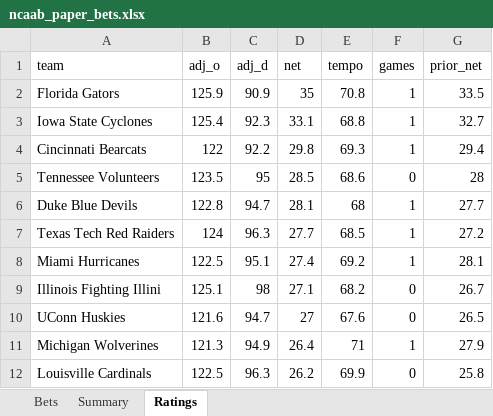
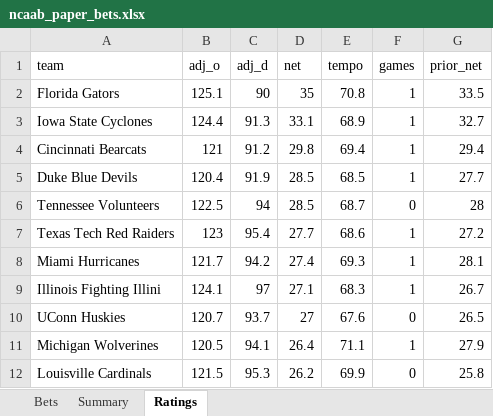
Before and after one commit to colebeasley10-glitch/pm-edge, an Excel workbook: ncaab_grader/data/ncaab_paper_bets.xlsx, sheet Ratings, drawn as a sheet; only a part is shown; values as stored, in another font and other column widths than the file's, no borders; removed rows and columns are numbered as before the commit, all else as after; the diff covers the shown part only; the diff names each change by its address in the sheet, - before the commit and + after, or states it on an @@ line.

Commit message:
NCAAB model round [skip ci]

```diff
--- a/ncaab_grader/data/ncaab_paper_bets.xlsx (sheet Ratings)
+++ b/ncaab_grader/data/ncaab_paper_bets.xlsx (sheet Ratings)
-B2 (adj_o): 125.9
+B2 (adj_o): 125.1
-C2 (adj_d): 90.9
+C2 (adj_d): 90
-B3 (adj_o): 125.4
+B3 (adj_o): 124.4
-C3 (adj_d): 92.3
+C3 (adj_d): 91.3
-E3 (tempo): 68.8
+E3 (tempo): 68.9
-B4 (adj_o): 122
+B4 (adj_o): 121
-C4 (adj_d): 92.2
+C4 (adj_d): 91.2
-E4 (tempo): 69.3
+E4 (tempo): 69.4
-row 5: Tennessee Volunteers | 123.5 | 95 | 28.5 | 68.6 | 0 | 28
-B5 (adj_o): 122.8
+B5 (adj_o): 120.4
-C5 (adj_d): 94.7
+C5 (adj_d): 91.9
-D5 (net): 28.1
+D5 (net): 28.5
-E5 (tempo): 68
+E5 (tempo): 68.5
+row 6: Tennessee Volunteers | 122.5 | 94 | 28.5 | 68.7 | 0 | 28
-B7 (adj_o): 124
+B7 (adj_o): 123
-C7 (adj_d): 96.3
+C7 (adj_d): 95.4
-E7 (tempo): 68.5
+E7 (tempo): 68.6
-B8 (adj_o): 122.5
+B8 (adj_o): 121.7
-C8 (adj_d): 95.1
+C8 (adj_d): 94.2
-E8 (tempo): 69.2
+E8 (tempo): 69.3
-B9 (adj_o): 125.1
+B9 (adj_o): 124.1
-C9 (adj_d): 98
+C9 (adj_d): 97
-E9 (tempo): 68.2
+E9 (tempo): 68.3
-F9 (games): 0
+F9 (games): 1
-B10 (adj_o): 121.6
+B10 (adj_o): 120.7
-C10 (adj_d): 94.7
+C10 (adj_d): 93.7
-B11 (adj_o): 121.3
+B11 (adj_o): 120.5
-C11 (adj_d): 94.9
+C11 (adj_d): 94.1
-E11 (tempo): 71
+E11 (tempo): 71.1
-B12 (adj_o): 122.5
+B12 (adj_o): 121.5
-C12 (adj_d): 96.3
+C12 (adj_d): 95.3
```
Also changed, not shown: 5 added rows, 5 removed rows and 938 edited cells elsewhere in this sheet, sheet Bets, sheet Summary, 3 other files.
